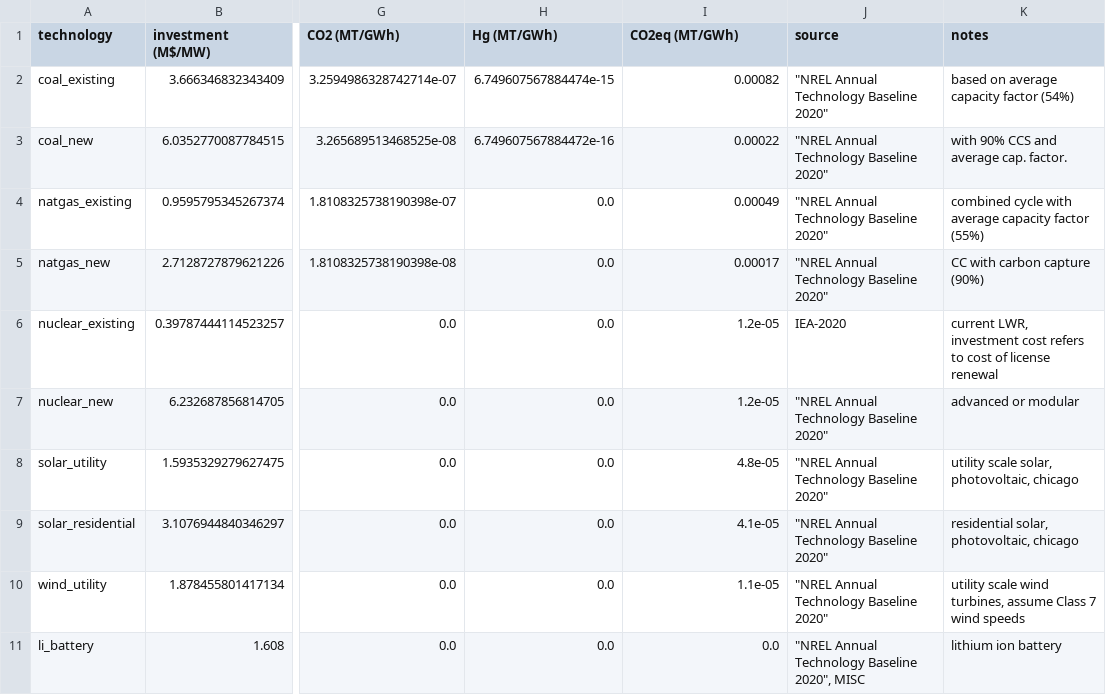
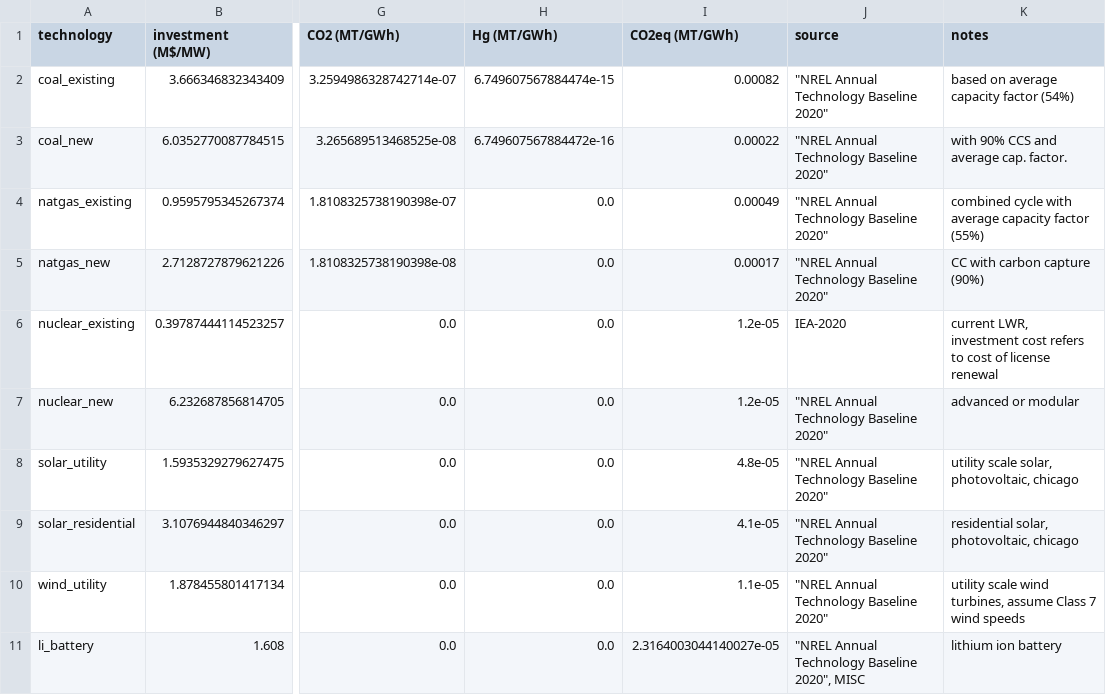
Before and after one commit to arfc/2021-04-nm-illinois, a CSV file: data/cost_emissions_data.csv, drawn as a sheet; only a part is shown, gaps mark what is left out; the diff names each change by its address in the sheet, - before the commit and + after, or states it on an @@ line.

Commit message:
adds scenario 6: nuclear plants are required to stay open and adds lifecycle emissions for battery storage

```diff
--- a/data/cost_emissions_data.csv
+++ b/data/cost_emissions_data.csv
-I11 (CO2eq (MT/GWh)): 0.0
+I11 (CO2eq (MT/GWh)): 2.3164003044140027e-05
```
Also changed, not shown: 10 other files.
